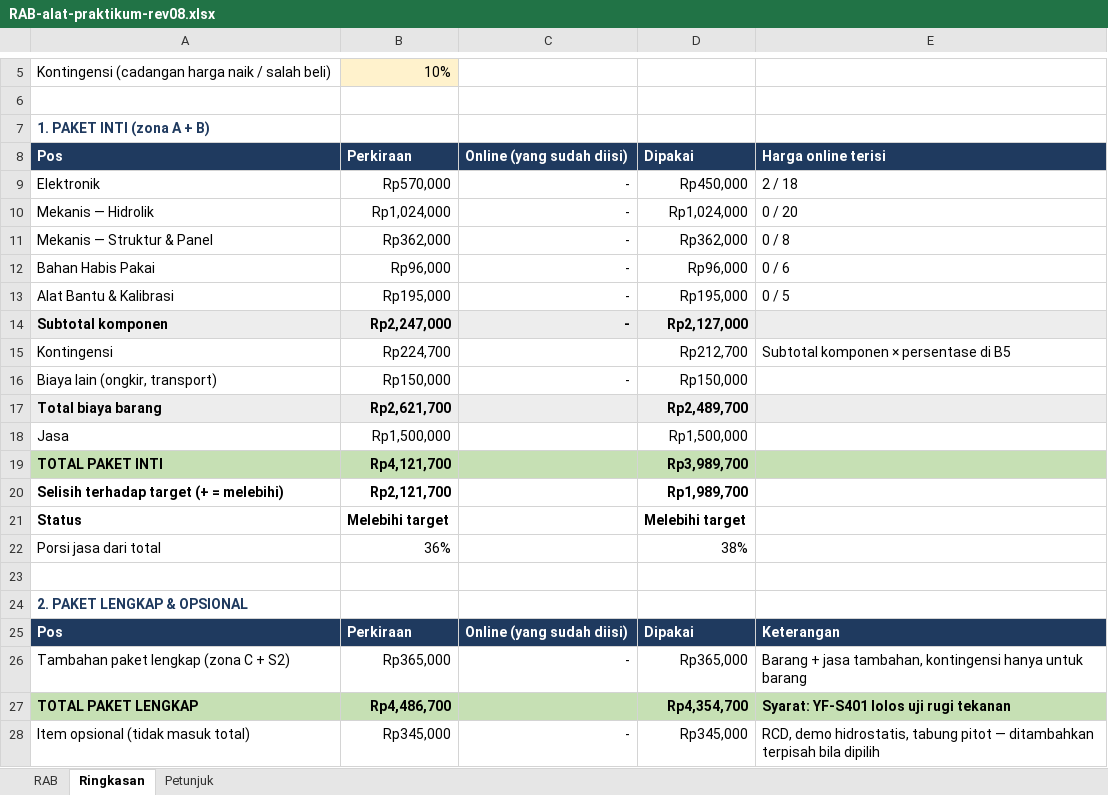
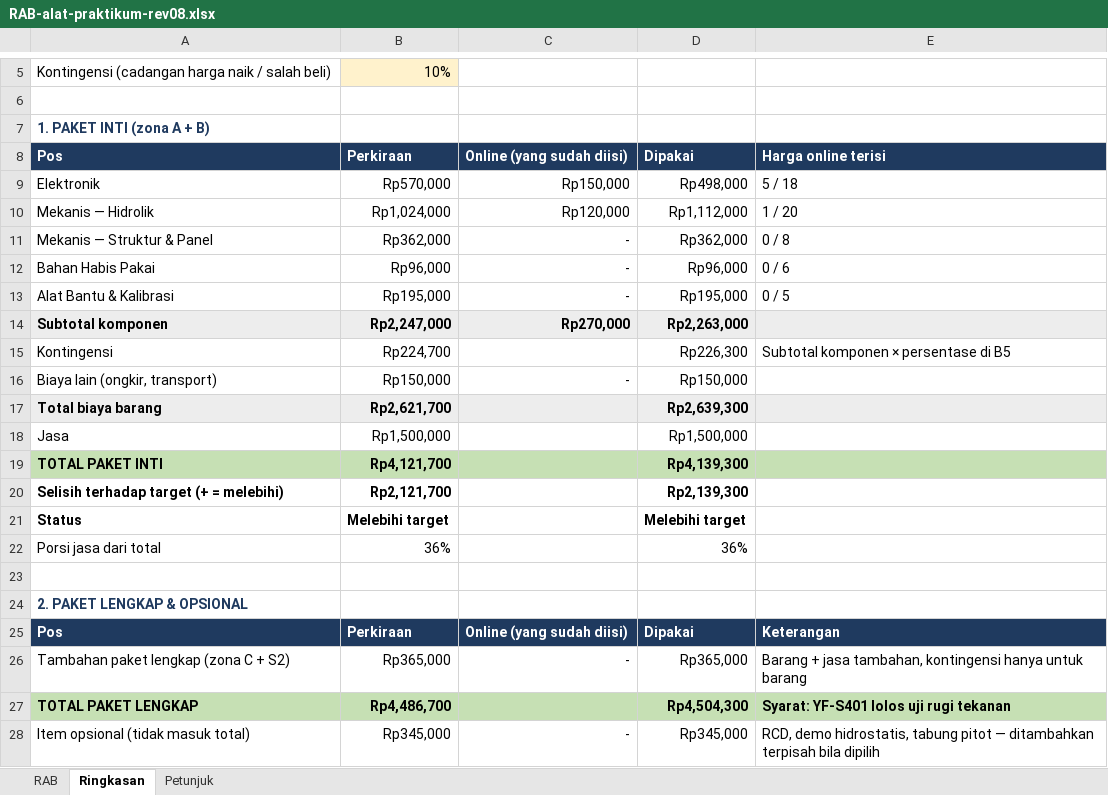
Before and after one commit to Grsliy/mcu-flow-continuity-bernoulli, an Excel workbook: anggaran/RAB-alat-praktikum-rev08.xlsx, sheet Ringkasan, drawn as a sheet; only a part is shown, gaps mark what is left out; values as stored, in another font and other column widths than the file's, no borders; the diff names each change by its address in the sheet, - before the commit and + after, or states it on an @@ line.

```diff
--- a/anggaran/RAB-alat-praktikum-rev08.xlsx (sheet Ringkasan)
+++ b/anggaran/RAB-alat-praktikum-rev08.xlsx (sheet Ringkasan)
-C9: -
+C9: Rp150,000
-D9: Rp450,000
+D9: Rp498,000
-E9: 2 / 18
+E9: 5 / 18
-C10: -
+C10: Rp120,000
-D10: Rp1,024,000
+D10: Rp1,112,000
-E10: 0 / 20
+E10: 1 / 20
-C14: -
+C14: Rp270,000
-D14: Rp2,127,000
+D14: Rp2,263,000
-D15: Rp212,700
+D15: Rp226,300
-D17: Rp2,489,700
+D17: Rp2,639,300
-D19: Rp3,989,700
+D19: Rp4,139,300
-D20: Rp1,989,700
+D20: Rp2,139,300
-D22: 38%
+D22: 36%
-D27: Rp4,354,700
+D27: Rp4,504,300
```
Also changed, not shown: sheet RAB.
